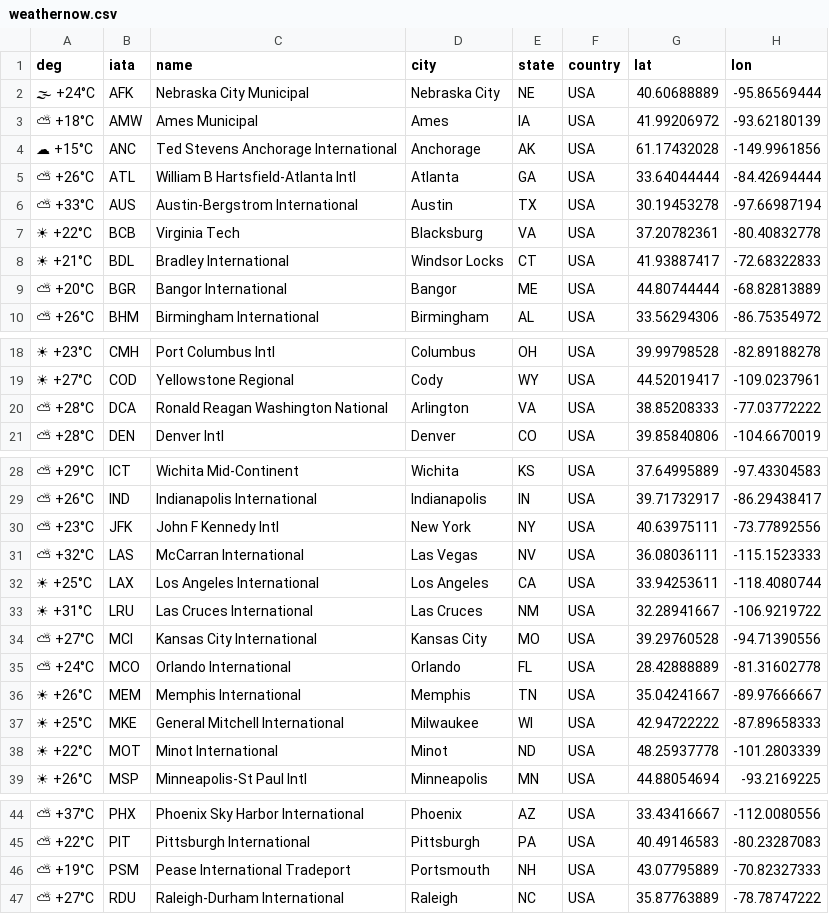
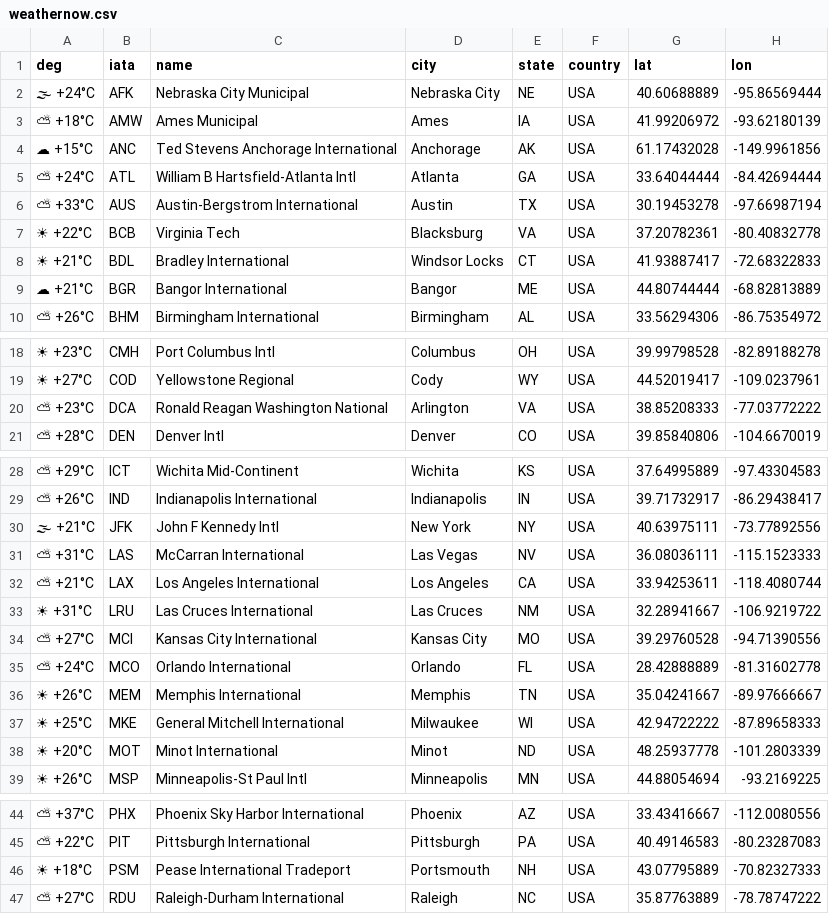
Before and after one commit to yourappi/yourappi.github.io, a CSV file: weathernow.csv, drawn as a sheet; only a part is shown, gaps mark what is left out; the diff covers the shown part only; the diff names each change by its address in the sheet, - before the commit and + after, or states it on an @@ line.

Commit message:
update action output

```diff
--- a/weathernow.csv
+++ b/weathernow.csv
-A5 (deg): ⛅ +26°C
+A5 (deg): ⛅ +24°C
-A9 (deg): ⛅ +20°C
+A9 (deg): ☁ +21°C
-A20 (deg): ⛅ +28°C
+A20 (deg): ⛅ +23°C
-A30 (deg): ⛅ +23°C
+A30 (deg): 🌫 +21°C
-A31 (deg): ⛅ +32°C
+A31 (deg): ⛅ +31°C
-A32 (deg): ☀ +25°C
+A32 (deg): ⛅ +21°C
-A38 (deg): ☀ +22°C
+A38 (deg): ☀ +20°C
-A46 (deg): ⛅ +19°C
+A46 (deg): ☀ +18°C
```
Also changed, not shown: 2 edited cells elsewhere in this file.
